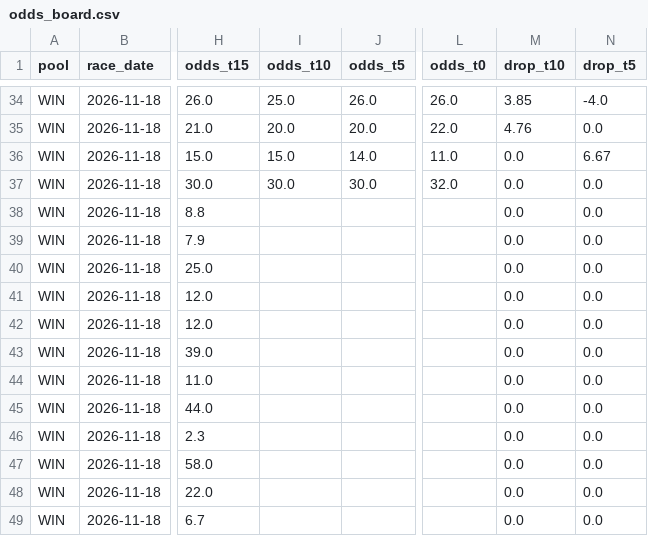
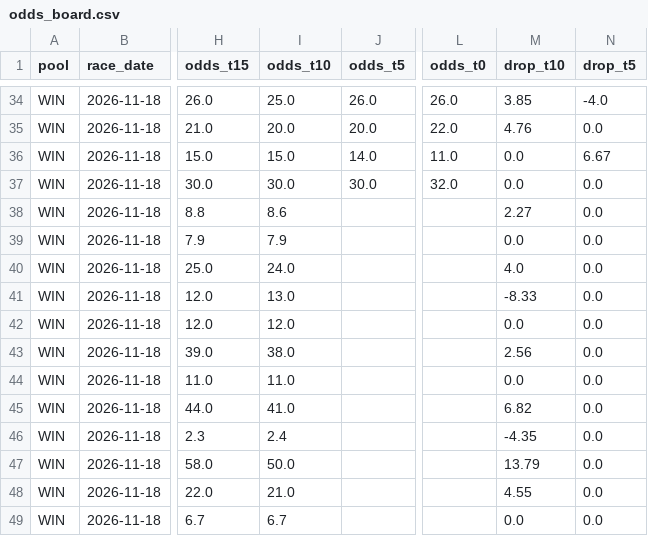
Before and after one commit to readbarapp/jc-strategy, a CSV file: data/odds_board.csv, drawn as a sheet; only a part is shown, gaps mark what is left out; the diff names each change by its address in the sheet, - before the commit and + after, or states it on an @@ line.

```diff
--- a/data/odds_board.csv
+++ b/data/odds_board.csv
-I38 (odds_t10): (empty)
+I38 (odds_t10): 8.6
-M38 (drop_t10): 0.0
+M38 (drop_t10): 2.27
-I39 (odds_t10): (empty)
+I39 (odds_t10): 7.9
-I40 (odds_t10): (empty)
+I40 (odds_t10): 24.0
-M40 (drop_t10): 0.0
+M40 (drop_t10): 4.0
-I41 (odds_t10): (empty)
+I41 (odds_t10): 13.0
-M41 (drop_t10): 0.0
+M41 (drop_t10): -8.33
-I42 (odds_t10): (empty)
+I42 (odds_t10): 12.0
-I43 (odds_t10): (empty)
+I43 (odds_t10): 38.0
-M43 (drop_t10): 0.0
+M43 (drop_t10): 2.56
-I44 (odds_t10): (empty)
+I44 (odds_t10): 11.0
-I45 (odds_t10): (empty)
+I45 (odds_t10): 41.0
-M45 (drop_t10): 0.0
+M45 (drop_t10): 6.82
-I46 (odds_t10): (empty)
+I46 (odds_t10): 2.4
-M46 (drop_t10): 0.0
+M46 (drop_t10): -4.35
-I47 (odds_t10): (empty)
+I47 (odds_t10): 50.0
-M47 (drop_t10): 0.0
+M47 (drop_t10): 13.79
-I48 (odds_t10): (empty)
+I48 (odds_t10): 21.0
-M48 (drop_t10): 0.0
+M48 (drop_t10): 4.55
-I49 (odds_t10): (empty)
+I49 (odds_t10): 6.7
```
Also changed, not shown: data/odds_snapshots.csv, data/win_board.csv, 9 other files.
